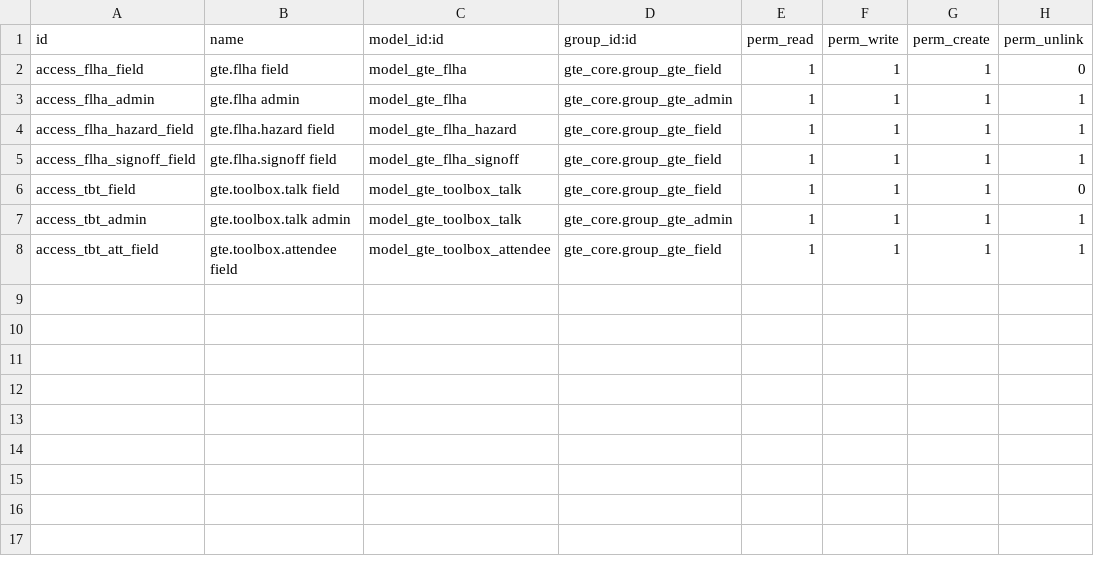
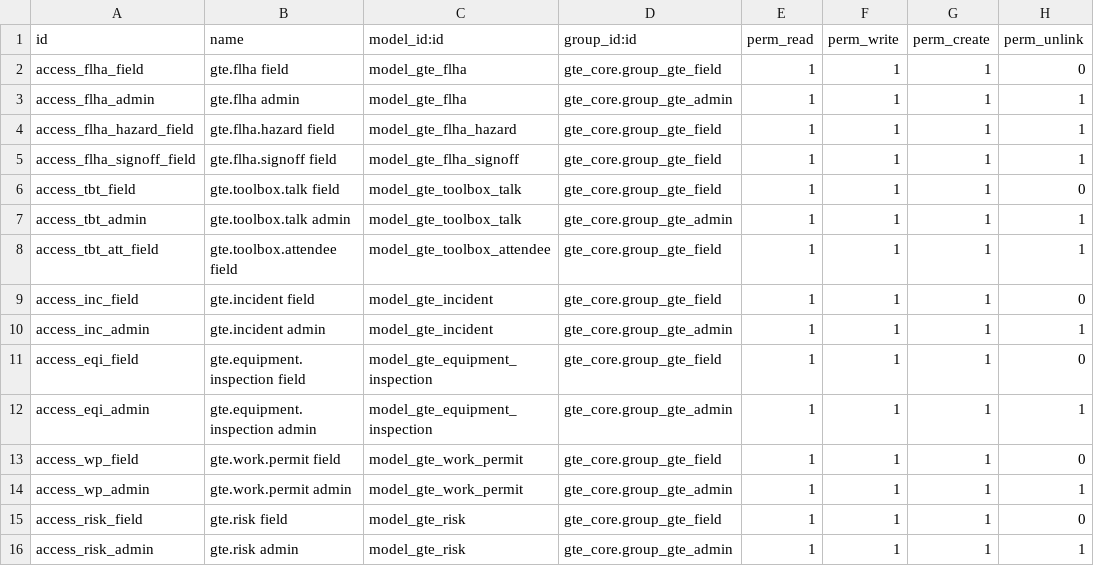
Before and after one commit to dariusakbari/addons, a CSV file: gte_hse/security/ir.model.access.csv, drawn as a sheet.

Commit message:
gte_hse v0.2: Incident, Equipment Inspection, Work Permit, Risk Register
Completes replacement of the Studio HSE & Safety app. Validation gates,
severity/fail escalation activities, permit expiry cron, risk scoring.

```diff
--- a/gte_hse/security/ir.model.access.csv
+++ b/gte_hse/security/ir.model.access.csv
@@ -8 +8,9 @@ access_tbt_admin,gte.toolbox.talk admin,model_gte_toolbox_talk,gte_core.group_gt
 access_tbt_att_field,gte.toolbox.attendee field,model_gte_toolbox_attendee,gte_core.group_gte_field,1,1,1,1
+access_inc_field,gte.incident field,model_gte_incident,gte_core.group_gte_field,1,1,1,0
+access_inc_admin,gte.incident admin,model_gte_incident,gte_core.group_gte_admin,1,1,1,1
+access_eqi_field,gte.equipment.inspection field,model_gte_equipment_inspection,gte_core.group_gte_field,1,1,1,0
+access_eqi_admin,gte.equipment.inspection admin,model_gte_equipment_inspection,gte_core.group_gte_admin,1,1,1,1
+access_wp_field,gte.work.permit field,model_gte_work_permit,gte_core.group_gte_field,1,1,1,0
+access_wp_admin,gte.work.permit admin,model_gte_work_permit,gte_core.group_gte_admin,1,1,1,1
+access_risk_field,gte.risk field,model_gte_risk,gte_core.group_gte_field,1,1,1,0
+access_risk_admin,gte.risk admin,model_gte_risk,gte_core.group_gte_admin,1,1,1,1
```
Also changed, not shown: 4 other files.
